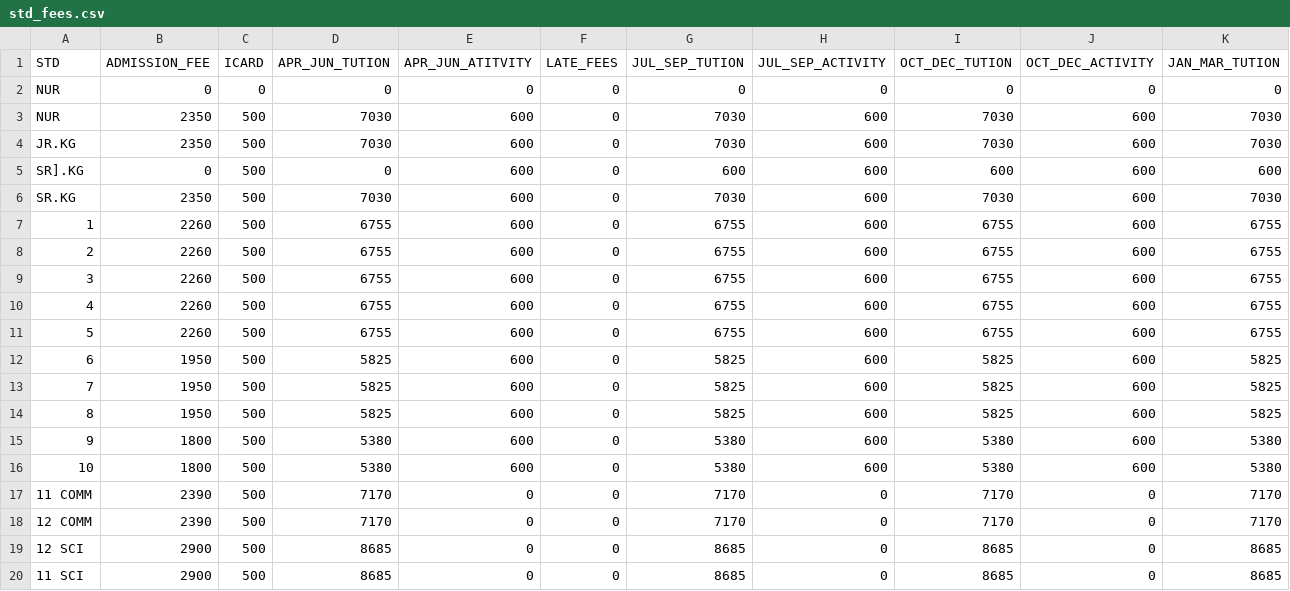
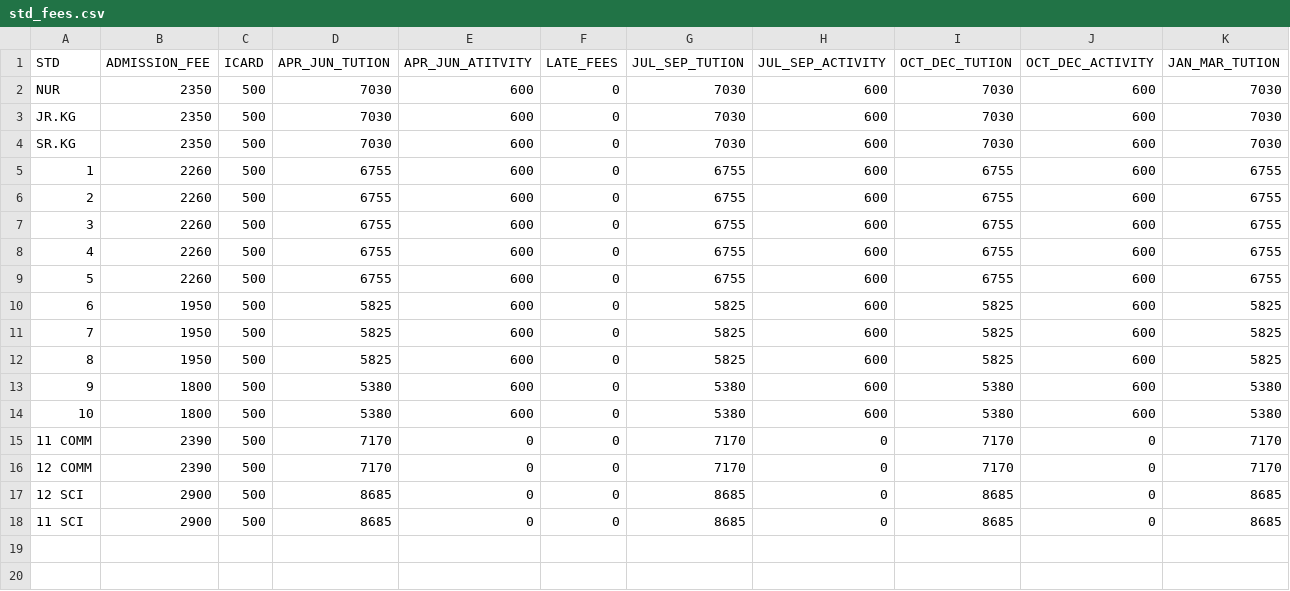
Before and after one commit to Kunal-63/CodeWorked, a CSV file: BACKUP/std_fees.csv, drawn as a sheet; only a part is shown; rows hold the shown columns only; the diff names each change by its address in the sheet, - before the commit and + after, or states it on an @@ line.

```diff
--- a/BACKUP/std_fees.csv
+++ b/BACKUP/std_fees.csv
-row 2: NUR | 0 | 0 | 0 | 0 | 0 | 0 | 0 | 0 | 0 | 0
-row 5: SR].KG | 0 | 500 | 0 | 600 | 0 | 600 | 600 | 600 | 600 | 600
```
Also changed, not shown: BACKUP/exmp_fees.csv, 27 other files.
